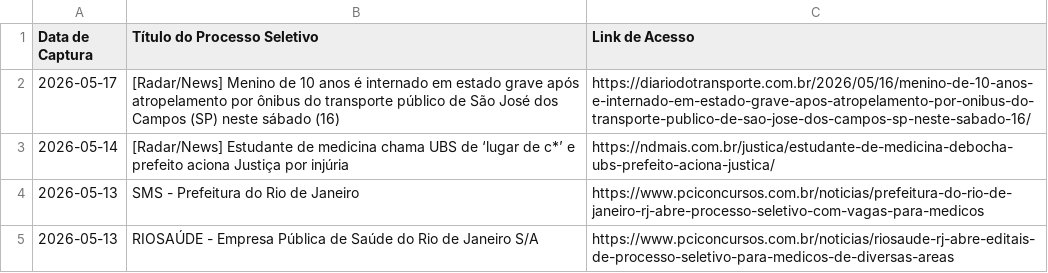
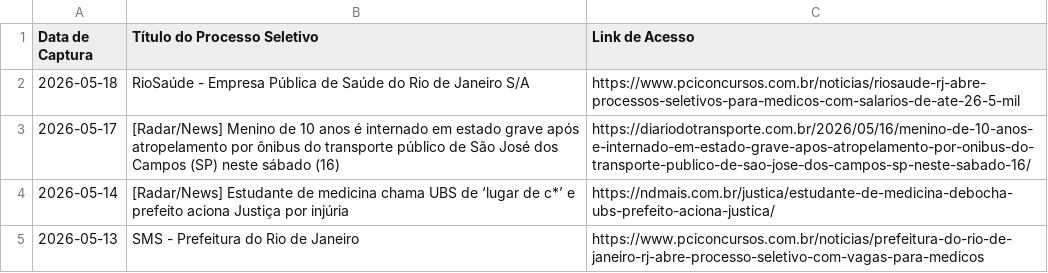
Before and after one commit to FredECI/med-alert, a CSV file: vagas_abertas.csv, drawn as a sheet; only a part is shown; the shorter side is filled out with more unchanged rows; the diff names each change by its address in the sheet, - before the commit and + after, or states it on an @@ line.

```diff
--- a/vagas_abertas.csv
+++ b/vagas_abertas.csv
+row 2: 2026-05-18 | RioSaúde - Empresa Pública de Saúde do Rio de Janeiro S/A | https://www.pciconcursos.com.br/noticias/riosaude-rj-abre-processos-seletivos-para-medicos-com-salarios-de-ate-26-5-mil
```
Also changed, not shown: 2 other files.
